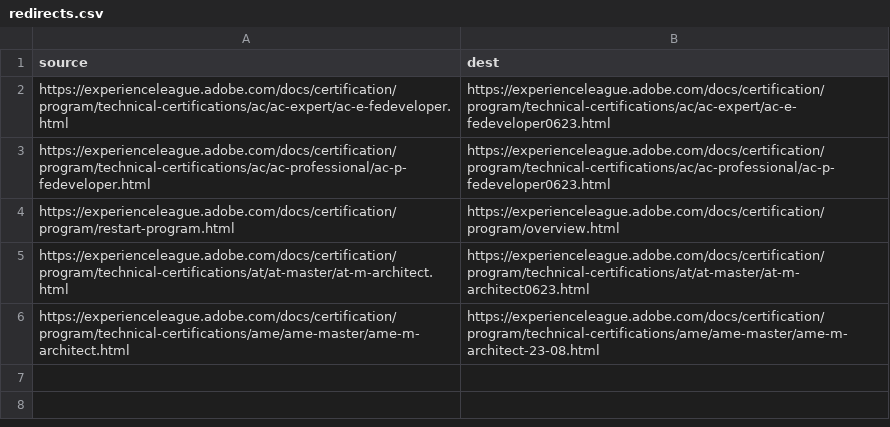
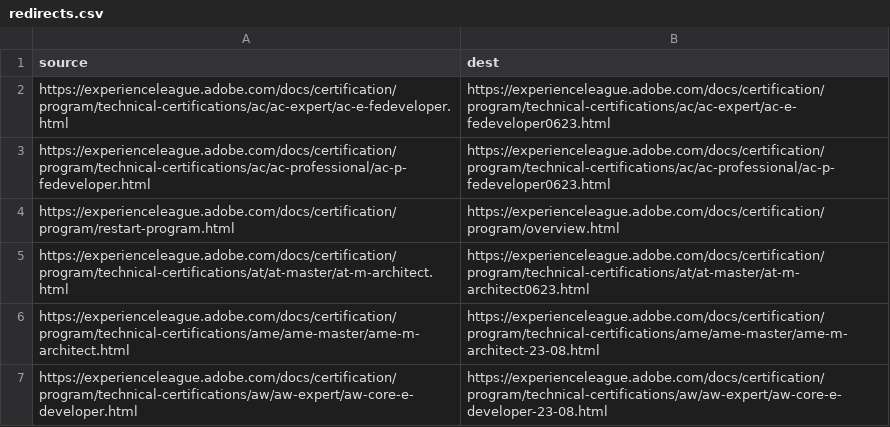
Before and after one commit to AdobeDocs/certification.sv-SE, a CSV file: redirects.csv, drawn as a sheet; the diff names each change by its address in the sheet, - before the commit and + after, or states it on an @@ line.

Commit message:
Sync non localizable files for core commit be4223abe38926f44eb14124be0aa1d39eee1ef6

```diff
--- a/redirects.csv
+++ b/redirects.csv
+row 7: https://experienceleague.adobe.com/docs/certification/program/technical-certifications/aw/aw-expert/aw-core-e-developer.html | https://experienceleague.adobe.com/docs/certification/program/technical-certifications/aw/aw-expert/aw-core-e-developer-23-08.html
```
